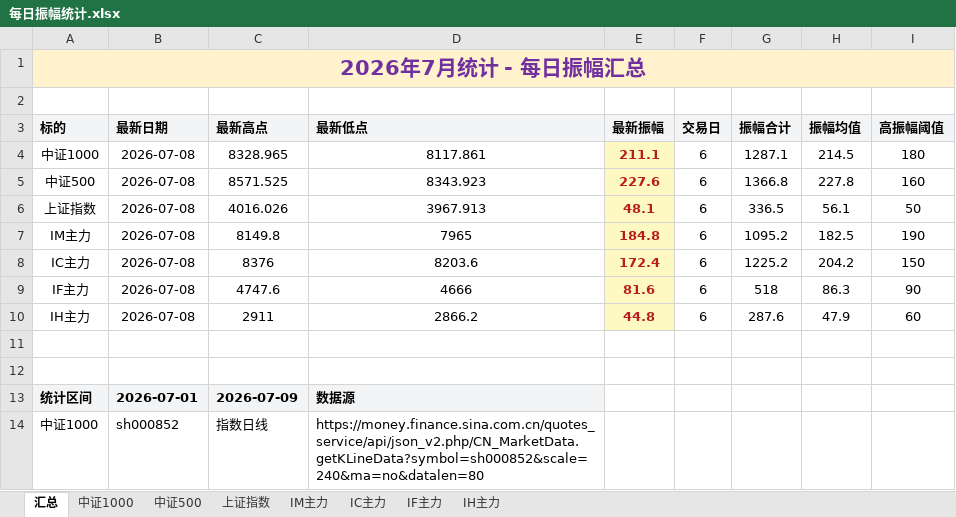
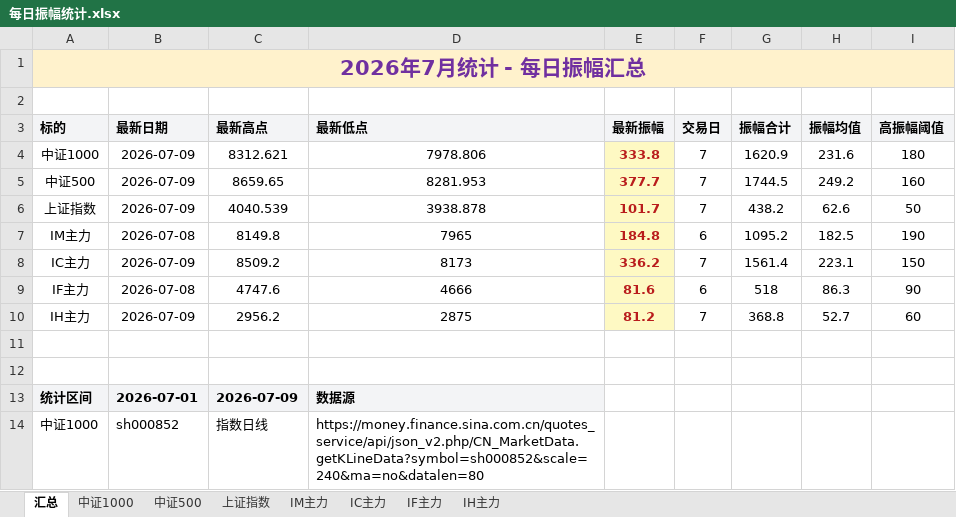
Before and after one commit to iputao-design/futures-amplitude-web, an Excel workbook: 每日振幅统计.xlsx, sheet 汇总, drawn as a sheet; only a part is shown; values as stored, in another font and other column widths than the file's, no borders; removed rows and columns are numbered as before the commit, all else as after; the diff names each change by its address in the sheet, - before the commit and + after, or states it on an @@ line.

```diff
--- a/每日振幅统计.xlsx (sheet 汇总)
+++ b/每日振幅统计.xlsx (sheet 汇总)
-row 4: 中证1000 | 2026-07-08 | 8328.965 | 8117.861 | 211.1 | 6 | 1287.1 | 214.5 | 180
-row 5: 中证500 | 2026-07-08 | 8571.525 | 8343.923 | 227.6 | 6 | 1366.8 | 227.8 | 160
-row 6: 上证指数 | 2026-07-08 | 4016.026 | 3967.913 | 48.1 | 6 | 336.5 | 56.1 | 50
+row 4: 中证1000 | 2026-07-09 | 8312.621 | 7978.806 | 333.8 | 7 | 1620.9 | 231.6 | 180
+row 5: 中证500 | 2026-07-09 | 8659.65 | 8281.953 | 377.7 | 7 | 1744.5 | 249.2 | 160
+row 6: 上证指数 | 2026-07-09 | 4040.539 | 3938.878 | 101.7 | 7 | 438.2 | 62.6 | 50
-row 8: IC主力 | 2026-07-08 | 8376 | 8203.6 | 172.4 | 6 | 1225.2 | 204.2 | 150
+row 8: IC主力 | 2026-07-09 | 8509.2 | 8173 | 336.2 | 7 | 1561.4 | 223.1 | 150
-row 10: IH主力 | 2026-07-08 | 2911 | 2866.2 | 44.8 | 6 | 287.6 | 47.9 | 60
+row 10: IH主力 | 2026-07-09 | 2956.2 | 2875 | 81.2 | 7 | 368.8 | 52.7 | 60
```
Also changed, not shown: sheet IC主力, sheet IH主力, sheet 中证500, sheet 中证1000, sheet 上证指数, sheet IM主力, 1 more sheet, formulas that keep their value, 每日振幅统计_2024.xlsx, 每日振幅统计_2025.xlsx, 10 other files.
